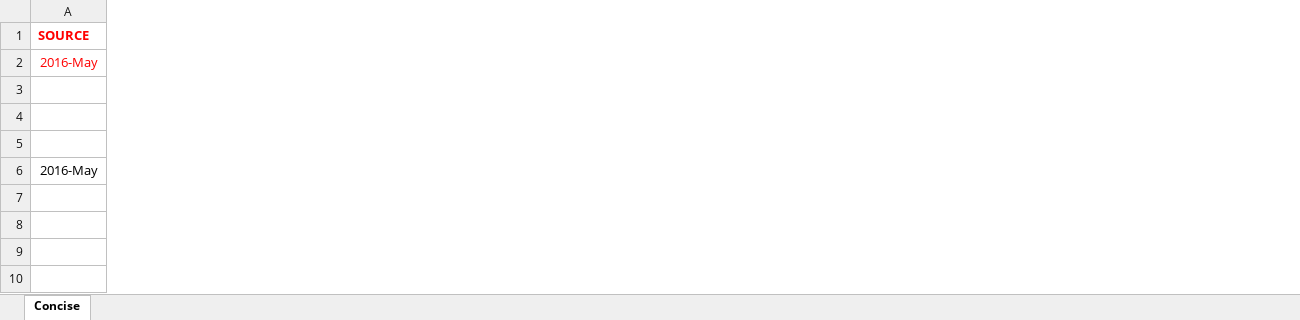
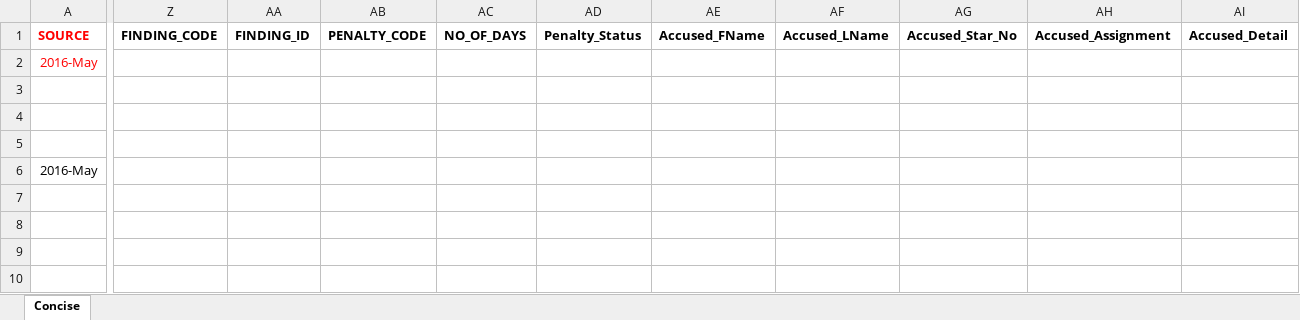
Before and after one commit to invinst/chicago-police-data, an Excel workbook: shootings-ipra-may2016/shootings-ipra-may16-concise.xlsx, sheet Concise, drawn as a sheet; only a part is shown, gaps mark what is left out; values as stored, in another font and other column widths than the file's, no borders; the diff covers the shown part only; the diff names each change by its address in the sheet, - before the commit and + after, or states it on an @@ line.

```diff
--- a/shootings-ipra-may2016/shootings-ipra-may16-concise.xlsx (sheet Concise)
+++ b/shootings-ipra-may2016/shootings-ipra-may16-concise.xlsx (sheet Concise)
@@ column Z (FINDING_CODE) unhidden, empty @@
@@ column AA (FINDING_ID) unhidden, empty @@
@@ column AB (PENALTY_CODE) unhidden, empty @@
@@ column AC (NO_OF_DAYS) unhidden, empty @@
@@ column AD (Penalty_Status) unhidden, empty @@
@@ column AE (Accused_FName) unhidden, empty @@
@@ column AF (Accused_LName) unhidden, empty @@
@@ column AG (Accused_Star_No) unhidden, empty @@
@@ column AH (Accused_Assignment) unhidden, empty @@
@@ column AI (Accused_Detail) unhidden, empty @@
```
Also changed, not shown: 4 added columns elsewhere in this sheet, hidden cells.
